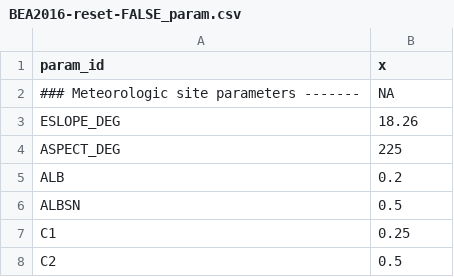
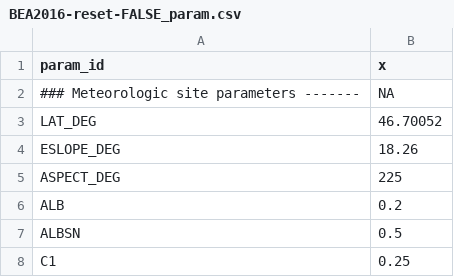
Before and after one commit to fabern/LWFBrook90.jl, a CSV file: example/BEA2016-reset-FALSE-input/BEA2016-reset-FALSE_param.csv, drawn as a sheet; only a part is shown; the shorter side is filled out with more unchanged rows; the diff names each change by its address in the sheet, - before the commit and + after, or states it on an @@ line.

Commit message:
Move LAT_DEG from siteparam to param.csv

```diff
--- a/example/BEA2016-reset-FALSE-input/BEA2016-reset-FALSE_param.csv
+++ b/example/BEA2016-reset-FALSE-input/BEA2016-reset-FALSE_param.csv
+row 3: LAT_DEG | 46.70052
```
Also changed, not shown: 4 other files.
